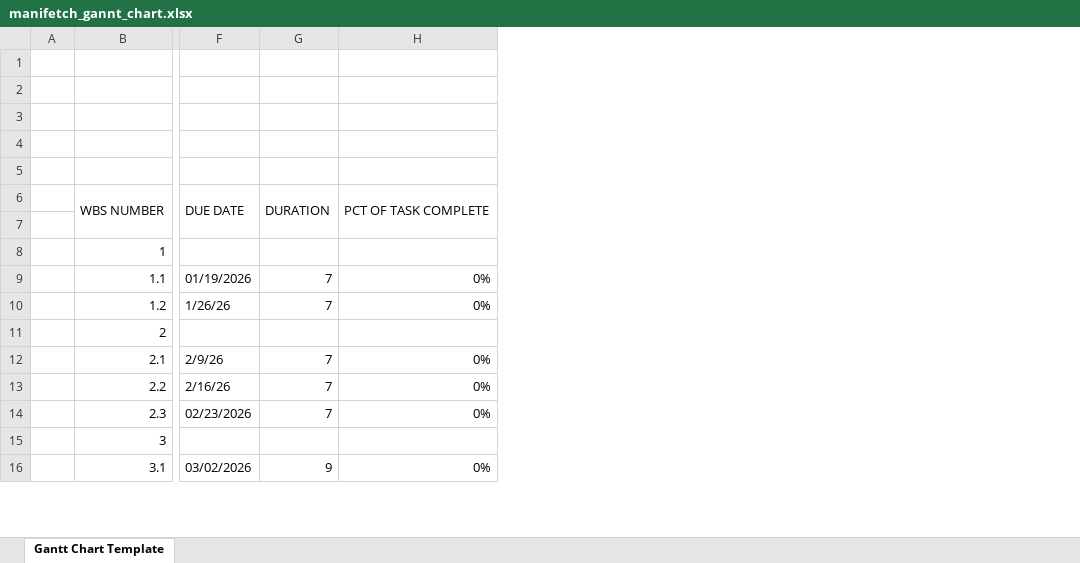
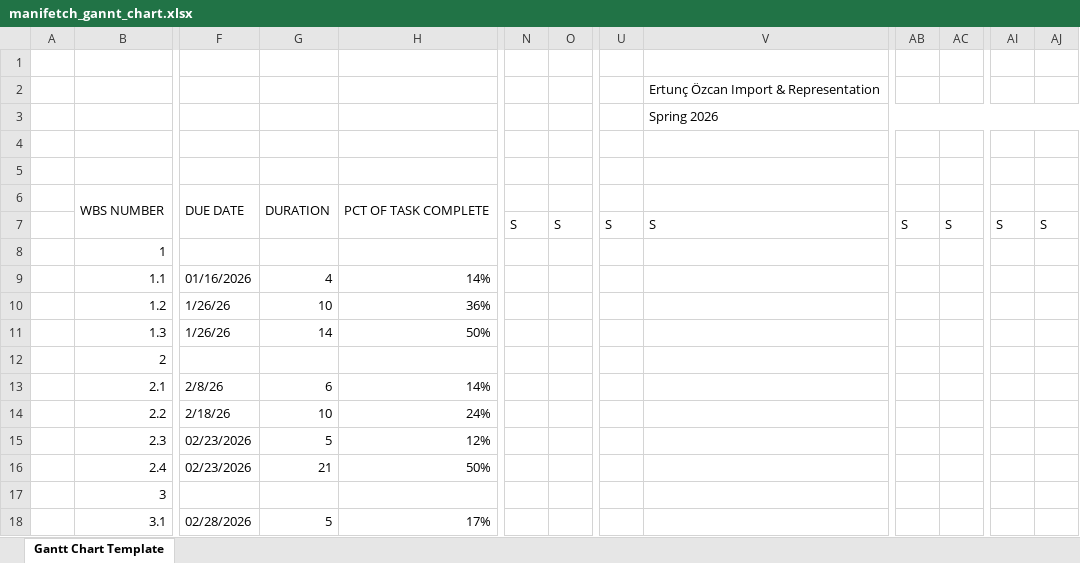
Before and after one commit to manifetch-lab/manifetch, an Excel workbook: docs/31.10.25/manifetch_gannt_chart.xlsx, sheet Gantt Chart Template, drawn as a sheet; only a part is shown, gaps mark what is left out; values as stored, in another font and other column widths than the file's, no cell formats; charts and pictures and conditional formats not drawn; removed rows and columns are numbered as before the commit, all else as after; rows hold the shown columns only; the diff covers the shown part only; the diff names each change by its address in the sheet, - before the commit and + after, or states it on an @@ line.

```diff
--- a/docs/31.10.25/manifetch_gannt_chart.xlsx (sheet Gantt Chart Template)
+++ b/docs/31.10.25/manifetch_gannt_chart.xlsx (sheet Gantt Chart Template)
-column H, rows 6-16: PCT OF TASK COMPLETE |  |  | 0% | 0% |  | 0% | 0% | 0% |  | 0%
+column H, rows 6-10: PCT OF TASK COMPLETE |  |  | 14% | 36%; rows 13-15: 14% | 24% | 12%; row 18: 17%
+column N, row 7: S
+column O, row 7: S
+column U, row 7: S
+column V, rows 2-7: Ertunç Özcan Import & Representation | Spring 2026 |  |  |  | S
+column AB, row 7: S
+column AC, row 7: S
+column AI, row 7: S
+column AJ, row 7: S
-F9: 01/19/2026
+F9: 01/16/2026
-G9: 7
+G9: 4
-G10: 7
+G10: 10
+row 11:  | 1.3 | 1/26/26 | 14 | 50%
-F13: 2/9/26
+F13: 2/8/26
-G13: 7
+G13: 6
-F14: 2/16/26
+F14: 2/18/26
-G14: 7
+G14: 10
-G15: 7
+G15: 5
+row 16:  | 2.4 | 02/23/2026 | 21 | 50%
-F18: 03/02/2026
+F18: 02/28/2026
-G18: 9
+G18: 5
```
Also changed, not shown: 4 added rows, 16 added columns, 15 edited cells and merged cells elsewhere in this sheet, cell formats, formulas that keep their value, docs/03.12.25/manifetch_gannt_chart.xlsx, docs/08.10.25/gannt_chart.xlsx, 20 other files.
